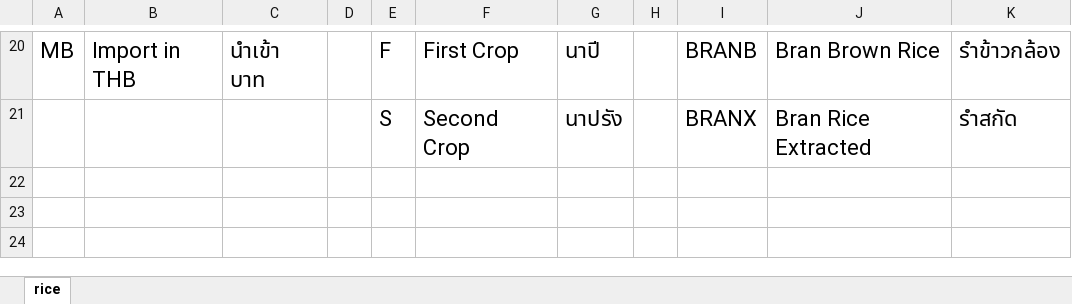
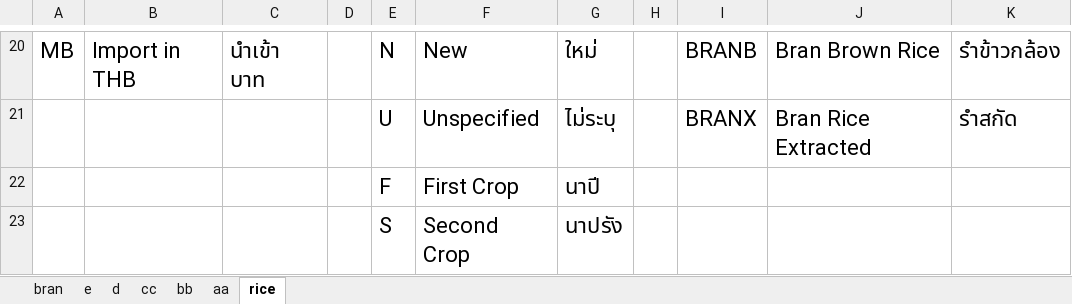
Before and after one commit to piyayut-ch/price_transmission, an Excel workbook: data/data_dict.xlsx, sheet rice, drawn as a sheet; only a part is shown, gaps mark what is left out; values as stored, in another font and other column widths than the file's, no borders; the diff covers the shown part only; the diff names each change by its address in the sheet, - before the commit and + after, or states it on an @@ line.

```diff
--- a/data/data_dict.xlsx (sheet rice)
+++ b/data/data_dict.xlsx (sheet rice)
+sheet tab: bran
+sheet tab: e
+sheet tab: d
+sheet tab: cc
+sheet tab: bb
+sheet tab: aa
-E20: F
+E20: N
-F20: First Crop
+F20: New
-G20: นาปี
+G20: ใหม่
-E21: S
+E21: U
-F21: Second Crop
+F21: Unspecified
-G21: นาปรัง
+G21: ไม่ระบุ
+row 22:  |  |  |  | F | First Crop | นาปี
+row 23:  |  |  |  | S | Second Crop | นาปรัง
```
Also changed, not shown: 27 edited cells and cell formats elsewhere in this sheet, data/rice/export_th/ex2546.xlsx, data/rice/export_th/ex2558.xlsx, 15 other files.
